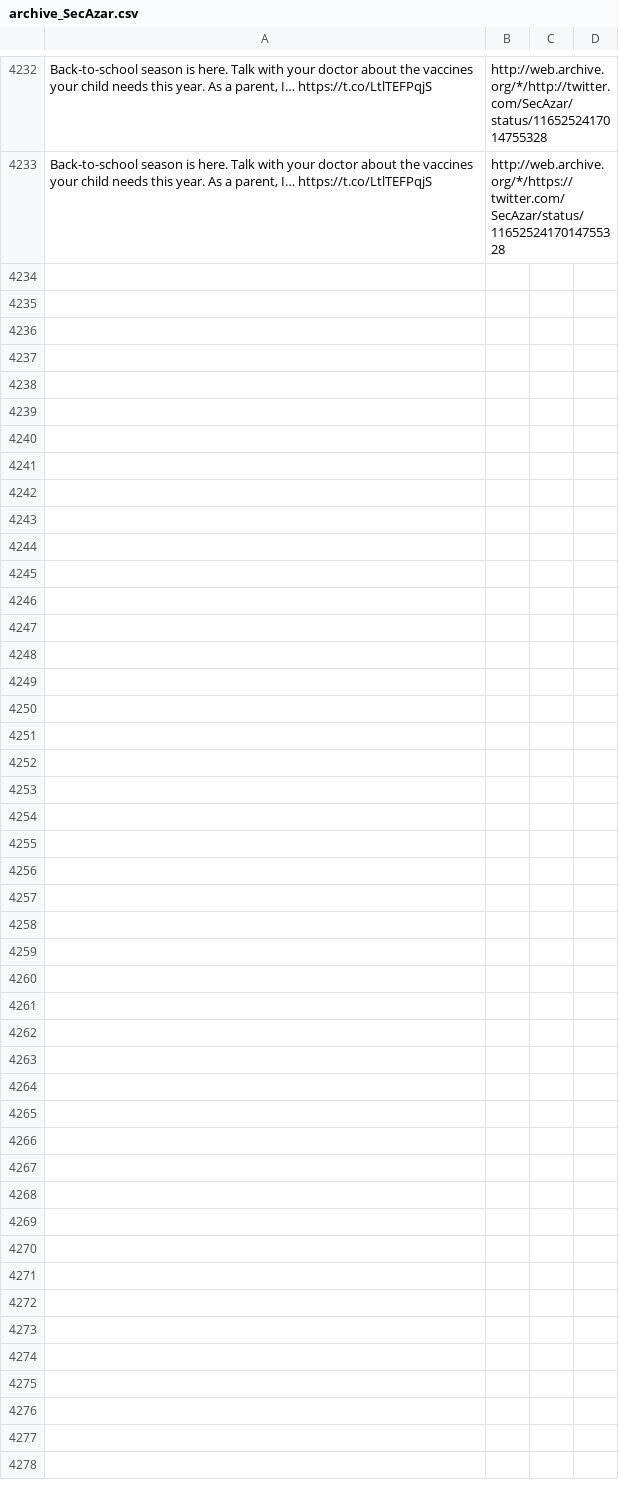
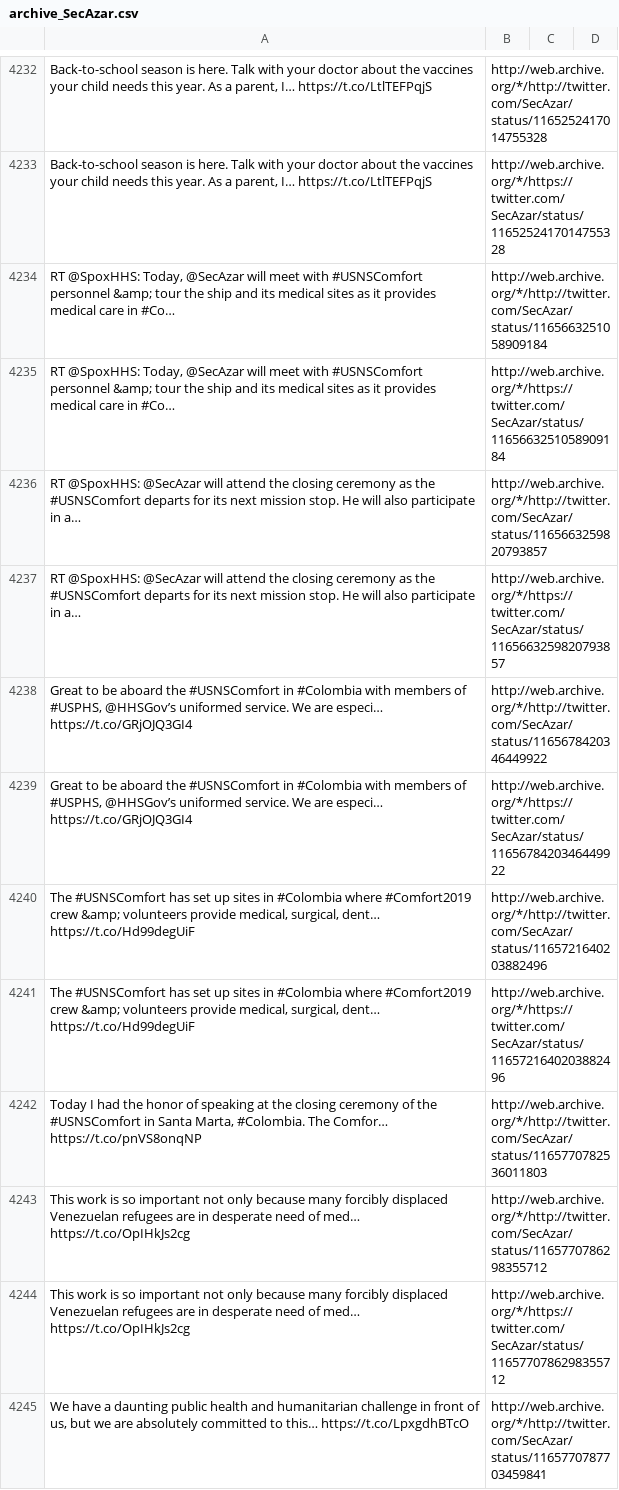
Before and after one commit to patrick-brian-mooney/archive-junta, a CSV file: data/archive_SecAzar.csv, drawn as a sheet; only a part is shown, gaps mark what is left out; the diff covers the shown part only; the diff names each change by its address in the sheet, - before the commit and + after, or states it on an @@ line.

```diff
--- a/data/archive_SecAzar.csv
+++ b/data/archive_SecAzar.csv
+row 4234: RT @SpoxHHS: Today, @SecAzar will meet with #USNSComfort personnel &amp; tour the ship and its medical sites as it provides medical care in #Co… | http://web.archive.org/*/http://twitter.com/SecAzar/status/1165663251058909184
+row 4235: RT @SpoxHHS: Today, @SecAzar will meet with #USNSComfort personnel &amp; tour the ship and its medical sites as it provides medical care in #Co… | http://web.archive.org/*/https://twitter.com/SecAzar/status/1165663251058909184
+row 4236: RT @SpoxHHS: @SecAzar will attend the closing ceremony as the #USNSComfort departs for its next mission stop. He will also participate in a… | http://web.archive.org/*/http://twitter.com/SecAzar/status/1165663259820793857
+row 4237: RT @SpoxHHS: @SecAzar will attend the closing ceremony as the #USNSComfort departs for its next mission stop. He will also participate in a… | http://web.archive.org/*/https://twitter.com/SecAzar/status/1165663259820793857
+row 4238: Great to be aboard the #USNSComfort in #Colombia with members of #USPHS, @HHSGov’s uniformed service. We are especi… https://t.co/GRjOJQ3GI4 | http://web.archive.org/*/http://twitter.com/SecAzar/status/1165678420346449922
+row 4239: Great to be aboard the #USNSComfort in #Colombia with members of #USPHS, @HHSGov’s uniformed service. We are especi… https://t.co/GRjOJQ3GI4 | http://web.archive.org/*/https://twitter.com/SecAzar/status/1165678420346449922
+row 4240: The #USNSComfort has set up sites in #Colombia where #Comfort2019 crew &amp; volunteers provide medical, surgical, dent… https://t.co/Hd99degUiF | http://web.archive.org/*/http://twitter.com/SecAzar/status/1165721640203882496
+row 4241: The #USNSComfort has set up sites in #Colombia where #Comfort2019 crew &amp; volunteers provide medical, surgical, dent… https://t.co/Hd99degUiF | http://web.archive.org/*/https://twitter.com/SecAzar/status/1165721640203882496
+row 4242: Today I had the honor of speaking at the closing ceremony of the #USNSComfort in Santa Marta, #Colombia. The Comfor… https://t.co/pnVS8onqNP | http://web.archive.org/*/http://twitter.com/SecAzar/status/1165770782536011803
+row 4243: This work is so important not only because many forcibly displaced Venezuelan refugees are in desperate need of med… https://t.co/OpIHkJs2cg | http://web.archive.org/*/http://twitter.com/SecAzar/status/1165770786298355712
+row 4244: This work is so important not only because many forcibly displaced Venezuelan refugees are in desperate need of med… https://t.co/OpIHkJs2cg | http://web.archive.org/*/https://twitter.com/SecAzar/status/1165770786298355712
+row 4245: We have a daunting public health and humanitarian challenge in front of us, but we are absolutely committed to this… https://t.co/LpxgdhBTcO | http://web.archive.org/*/http://twitter.com/SecAzar/status/1165770787703459841
```
Also changed, not shown: 12 added rows elsewhere in this file, data/archive_DepSecHargan.csv, data/archive_SecPompeo.csv, 17 other files.
